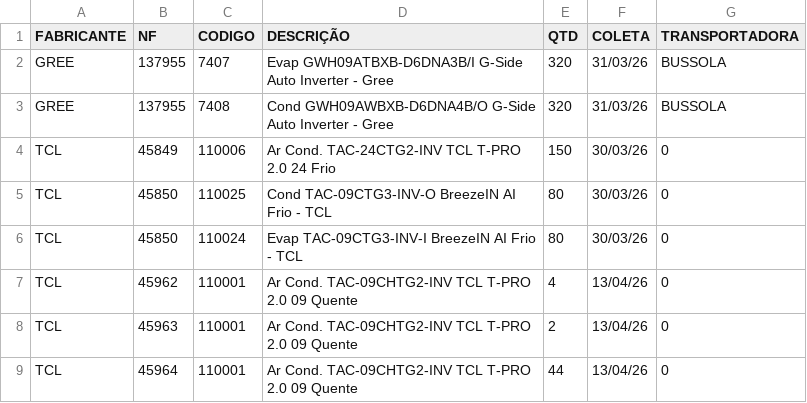
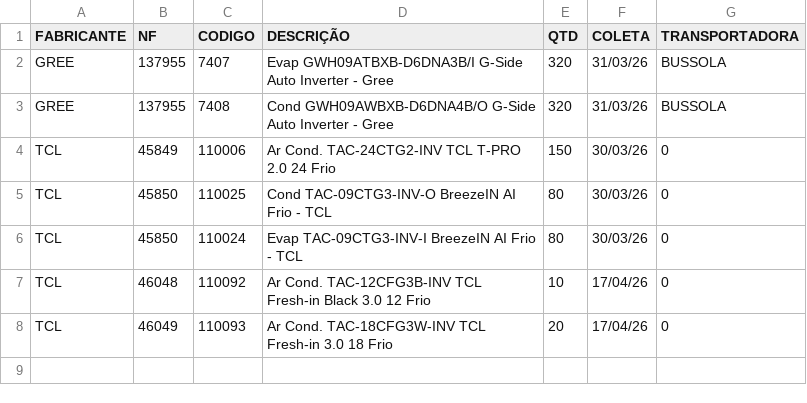
Before and after one commit to discomerciologistica/agendamentos, a CSV file: nfsfaturadassemagendamento.csv, drawn as a sheet.

Commit message:
Update nfsfaturadassemagendamento.csv

```diff
--- a/nfsfaturadassemagendamento.csv
+++ b/nfsfaturadassemagendamento.csv
@@ -6,4 +6,3 @@ TCL,45850,110025,Cond TAC-09CTG3-INV-O  BreezeIN AI Frio - TCL,80,30/03/26,0
 TCL,45850,110024,Evap TAC-09CTG3-INV-I  BreezeIN AI Frio - TCL,80,30/03/26,0
-TCL,45962,110001,Ar Cond. TAC-09CHTG2-INV TCL T-PRO 2.0  09 Quente,4,13/04/26,0
-TCL,45963,110001,Ar Cond. TAC-09CHTG2-INV TCL T-PRO 2.0  09 Quente,2,13/04/26,0
-TCL,45964,110001,Ar Cond. TAC-09CHTG2-INV TCL T-PRO 2.0  09 Quente,44,13/04/26,0
+TCL,46048,110092,Ar Cond. TAC-12CFG3B-INV TCL Fresh-in Black  3.0  12 Frio,10,17/04/26,0
+TCL,46049,110093,Ar Cond. TAC-18CFG3W-INV TCL Fresh-in  3.0  18 Frio,20,17/04/26,0
```
